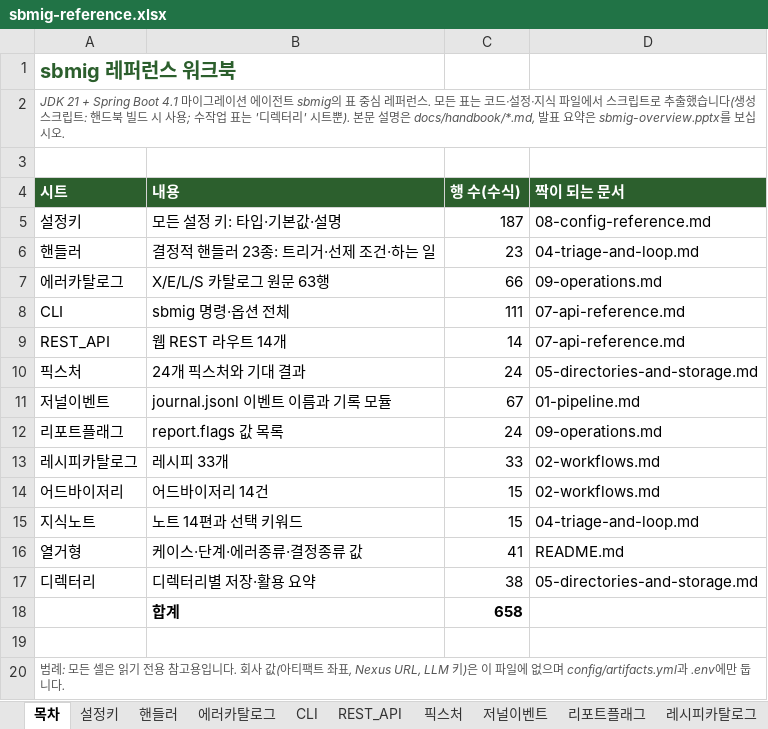
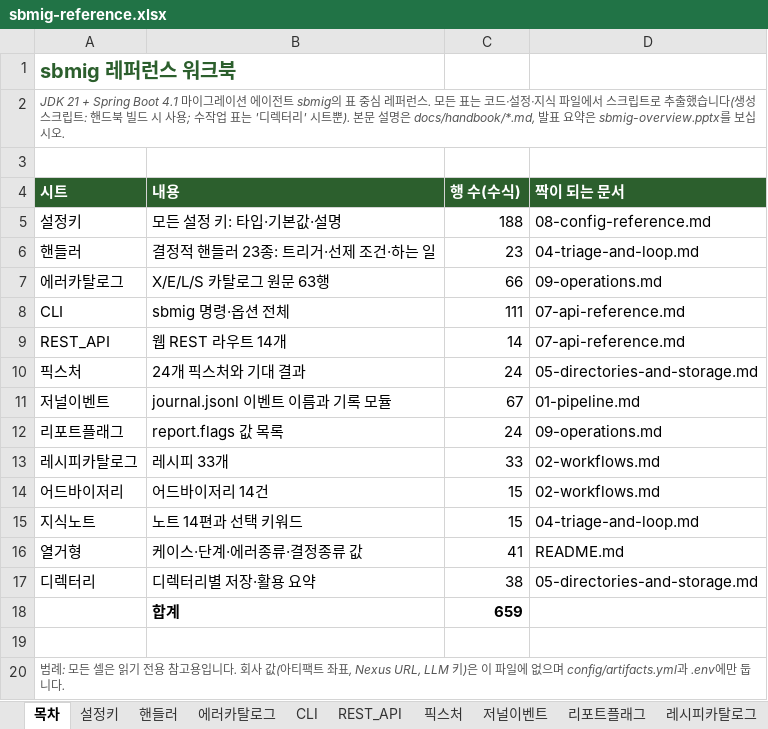
Before and after one commit to acandiatale/tutu, an Excel workbook: docs/handbook/sbmig-reference.xlsx, sheet 목차, drawn as a sheet; values as stored, in another font and other column widths than the file's, no borders; the diff names each change by its address in the sheet, - before the commit and + after, or states it on an @@ line.

```diff
--- a/docs/handbook/sbmig-reference.xlsx (sheet 목차)
+++ b/docs/handbook/sbmig-reference.xlsx (sheet 목차)
-C5 (행 수(수식)): 187
+C5 (행 수(수식)): 188
-C18 (행 수(수식)): 658
+C18 (행 수(수식)): 659
```
Also changed, not shown: sheet 설정키, sheet 에러카탈로그, sheet 저널이벤트, 13 other files.
